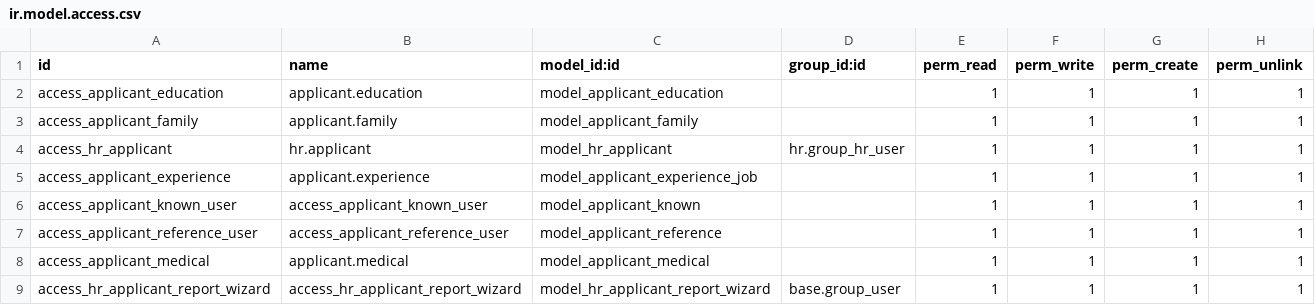
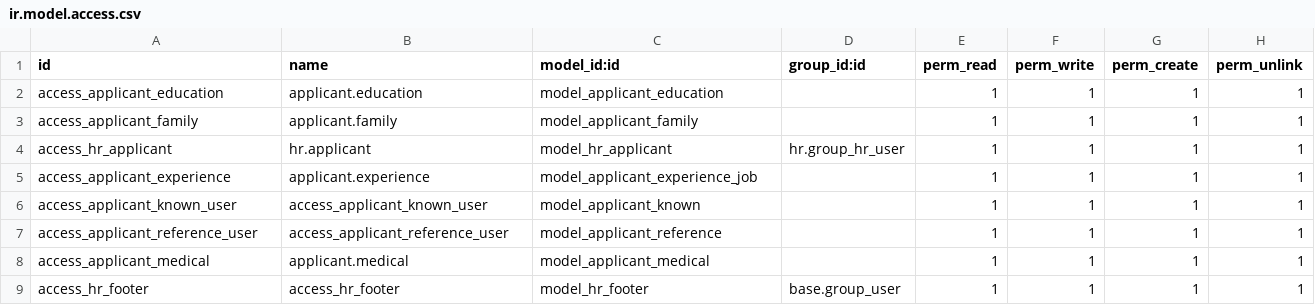
Before and after one commit to midrovom/theme_prime_custom, a CSV file: custom_web_hr_datos_candidatos/security/ir.model.access.csv, drawn as a sheet.

Commit message:
nuevo

```diff
--- a/custom_web_hr_datos_candidatos/security/ir.model.access.csv
+++ b/custom_web_hr_datos_candidatos/security/ir.model.access.csv
@@ -8,2 +8,2 @@ access_applicant_reference_user,access_applicant_reference_user,model_applicant_
 access_applicant_medical,applicant.medical,model_applicant_medical,,1,1,1,1
-access_hr_applicant_report_wizard,access_hr_applicant_report_wizard,model_hr_applicant_report_wizard,base.group_user,1,1,1,1
+access_hr_footer,access_hr_footer,model_hr_footer,base.group_user,1,1,1,1
```
